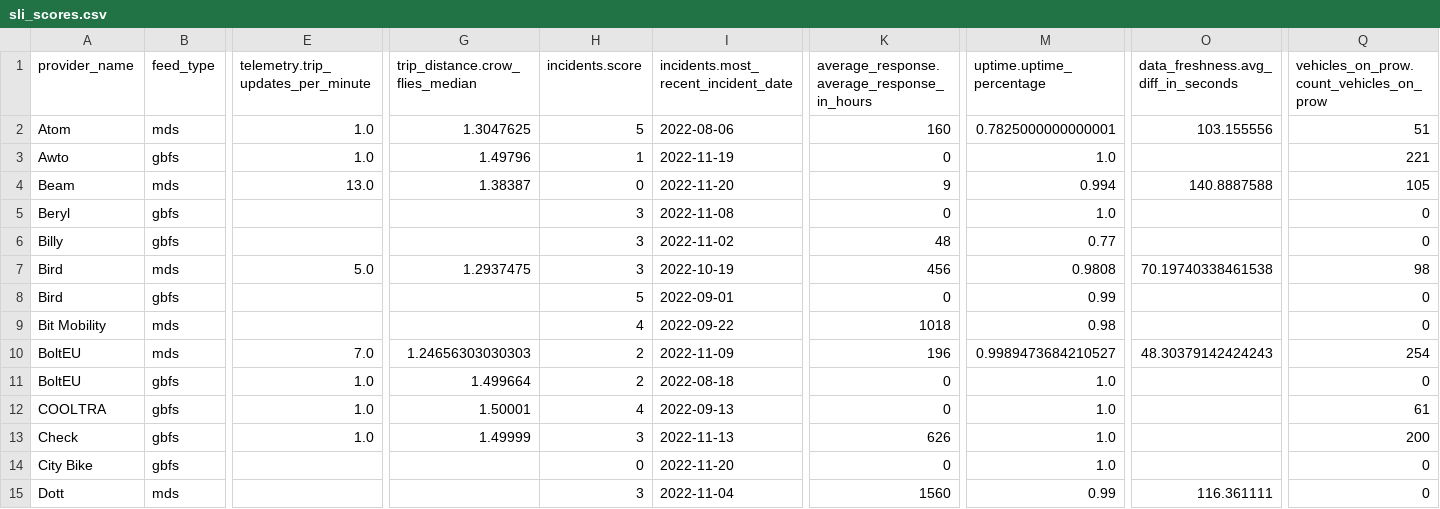
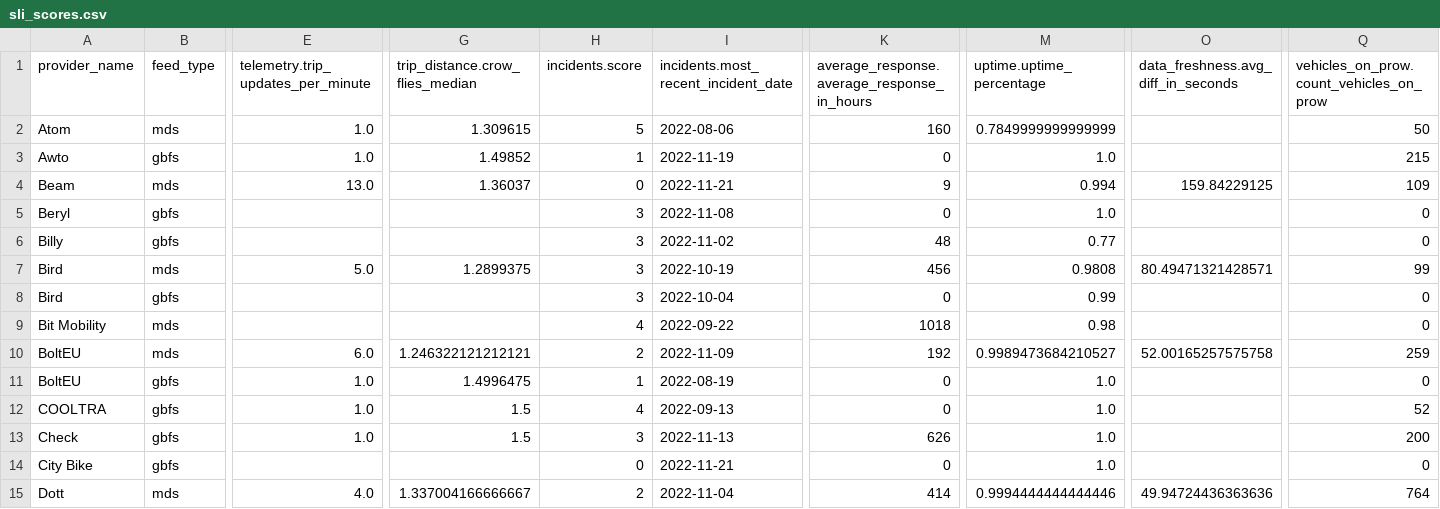
Before and after one commit to vianova-io/sli_feeds, a CSV file: sli_scores.csv, drawn as a sheet; only a part is shown, gaps mark what is left out; removed rows and columns are numbered as before the commit, all else as after; rows hold the shown columns only; the diff covers the shown part only; the diff names each change by its address in the sheet, - before the commit and + after, or states it on an @@ line.

Commit message:
feat: new version of feeds SLI

```diff
--- a/sli_scores.csv
+++ b/sli_scores.csv
-G2 (trip_distance.crow_flies_median): 1.3047625
+G2 (trip_distance.crow_flies_median): 1.309615
-M2 (uptime.uptime_percentage): 0.7825000000000001
+M2 (uptime.uptime_percentage): 0.7849999999999999
-O2: 103.155556
+O2: (empty)
-Q2: 51
+Q2: 50
-G3 (trip_distance.crow_flies_median): 1.49796
+G3 (trip_distance.crow_flies_median): 1.49852
-Q3: 221
+Q3: 215
-G4 (trip_distance.crow_flies_median): 1.38387
+G4 (trip_distance.crow_flies_median): 1.36037
-I4: 2022-11-20
+I4: 2022-11-21
-O4: 140.8887588
+O4: 159.84229125
-Q4: 105
+Q4: 109
-G7 (trip_distance.crow_flies_median): 1.2937475
+G7 (trip_distance.crow_flies_median): 1.2899375
-O7: 70.19740338461538
+O7: 80.49471321428571
-Q7: 98
+Q7: 99
-H8 (incidents.score): 5
+H8 (incidents.score): 3
-I8: 2022-09-01
+I8: 2022-10-04
-E10: 7.0
+E10: 6.0
-G10 (trip_distance.crow_flies_median): 1.24656303030303
+G10 (trip_distance.crow_flies_median): 1.246322121212121
-K10: 196
+K10: 192
-O10: 48.30379142424243
+O10: 52.00165257575758
-Q10: 254
+Q10: 259
-G11 (trip_distance.crow_flies_median): 1.499664
+G11 (trip_distance.crow_flies_median): 1.4996475
-H11 (incidents.score): 2
+H11 (incidents.score): 1
-I11: 2022-08-18
+I11: 2022-08-19
-G12 (trip_distance.crow_flies_median): 1.50001
+G12 (trip_distance.crow_flies_median): 1.5
-Q12: 61
+Q12: 52
-G13 (trip_distance.crow_flies_median): 1.49999
+G13 (trip_distance.crow_flies_median): 1.5
-I14: 2022-11-20
+I14: 2022-11-21
-row 15: Dott | mds |  |  | 3 | 2022-11-04 | 1560 | 0.99 | 116.361111 | 0
+row 15: Dott | mds | 4.0 | 1.337004166666667 | 2 | 2022-11-04 | 414 | 0.9994444444444446 | 49.94724436363636 | 764
```
Also changed, not shown: 1 added row and 104 edited cells elsewhere in this file, 1 other file.
